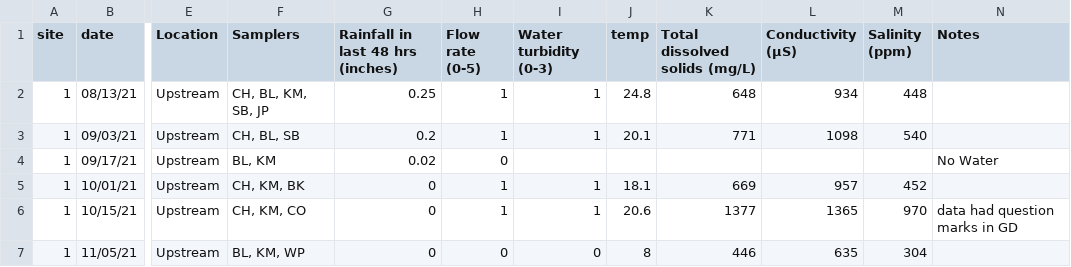
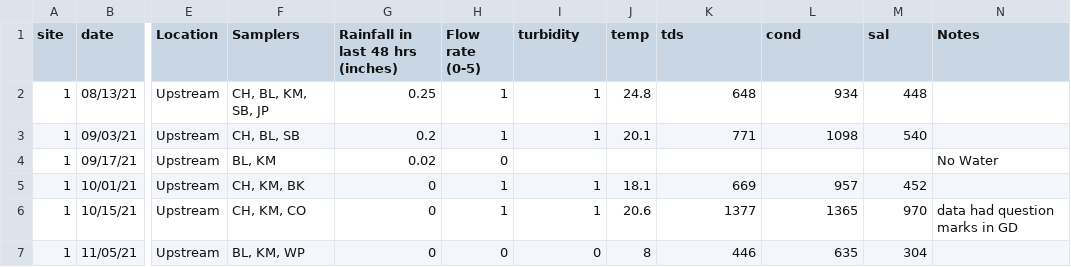
Before and after one commit to MeganEDuffy/ccbor, a CSV file: data/biweekly/ccbor-biweekly-all.csv, drawn as a sheet; only a part is shown, gaps mark what is left out; the diff names each change by its address in the sheet, - before the commit and + after, or states it on an @@ line.

Commit message:
changed the column heads to all be simpler

```diff
--- a/data/biweekly/ccbor-biweekly-all.csv
+++ b/data/biweekly/ccbor-biweekly-all.csv
-I1: Water turbidity (0-3)
+I1: turbidity
-K1: Total dissolved solids (mg/L)
+K1: tds
-L1: Conductivity (µS)
+L1: cond
-M1: Salinity (ppm)
+M1: sal
```
Also changed, not shown: 2 other files.
